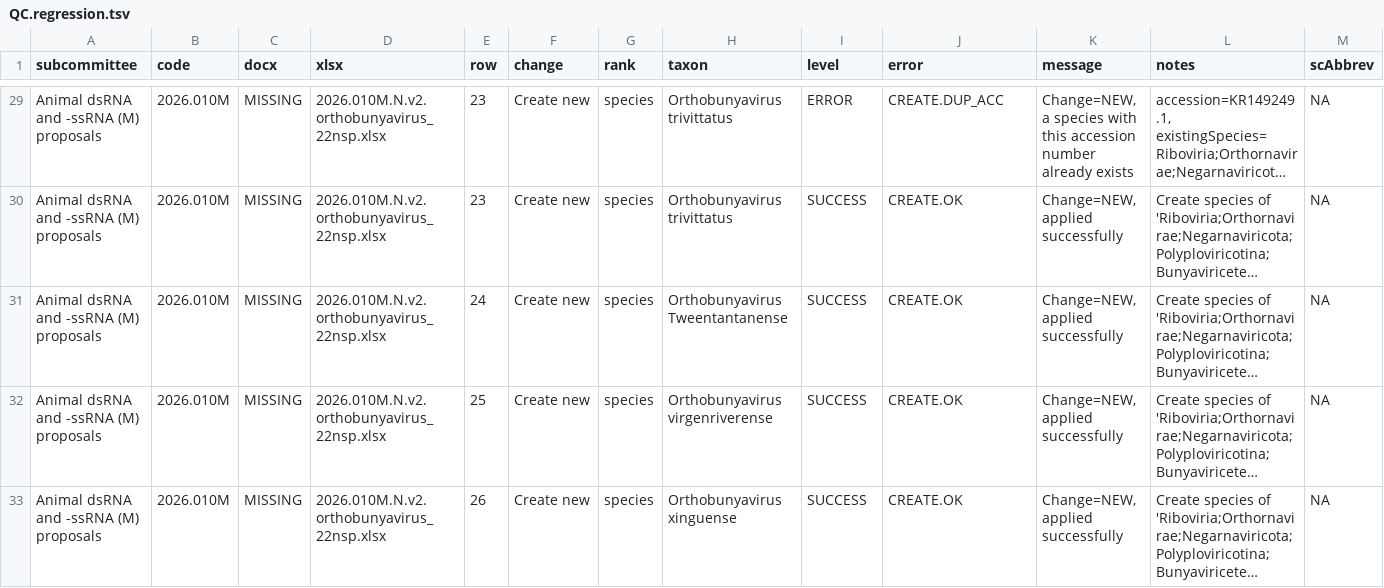
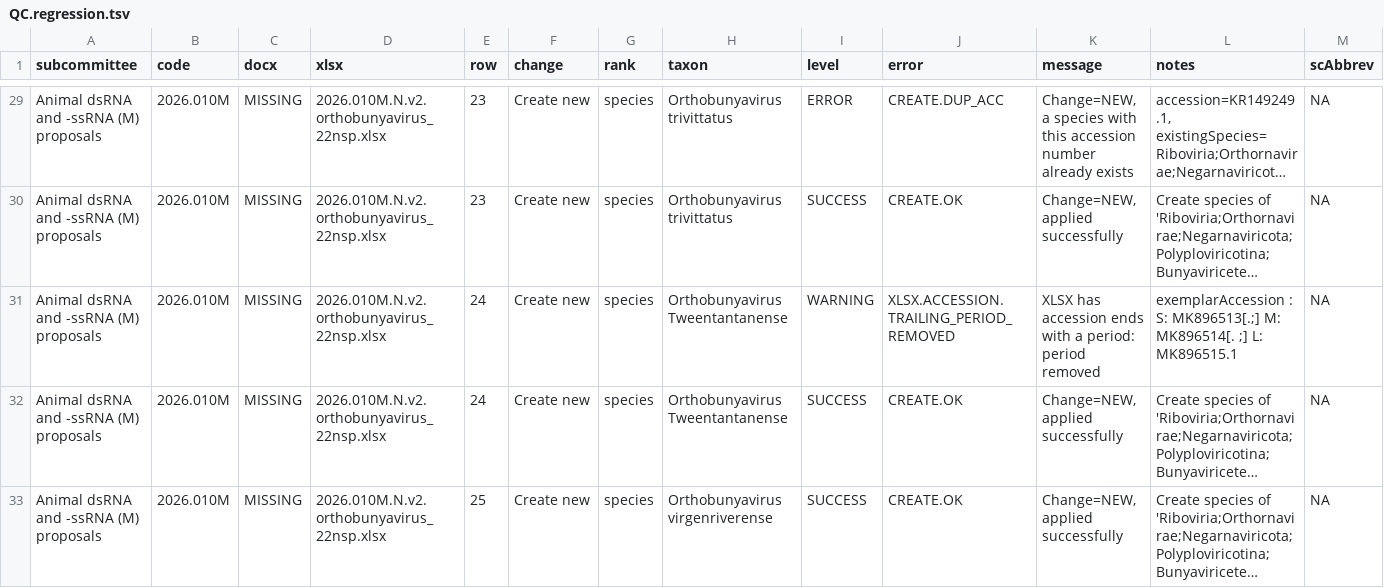
Before and after one commit to ICTV-Virus-Knowledgebase/ICTVproposalprocessor, a TSV file: testResults/msl41v1/proposals_msl41v1_accession_trailing_period_010M/QC.regression.tsv, drawn as a sheet; only a part is shown, gaps mark what is left out; the shorter side is filled out with more unchanged rows; long unchanged cells end in …; rows hold the shown columns only; the diff names each change by its address in the sheet, - before the commit and + after, or states it on an @@ line.

Commit message:
Extend trailing-period test case: row 24 covers periods before ";"

```diff
--- a/testResults/msl41v1/proposals_msl41v1_accession_trailing_period_010M/QC.regression.tsv
+++ b/testResults/msl41v1/proposals_msl41v1_accession_trailing_period_010M/QC.regression.tsv
+row 31: Animal dsRNA and -ssRNA (M) proposals | 2026.010M | MISSING | 2026.010M.N.v2.orthobunyavirus_22nsp.xlsx | 24 | Create new | species | Orthobunyavirus Tweentantanense | WARNING | XLSX.ACCESSION.TRAILING_PERIOD_REMOVED | XLSX has accession ends with a period: period removed | exemplarAccession : S: MK896513[.;] M: MK896514[. ;] L: MK896515.1 | NA
```
Also changed, not shown: testResultsPython/msl41v1/proposals_msl41v1_accession_trailing_period_010M/QC.regression.tsv, 4 other files.
